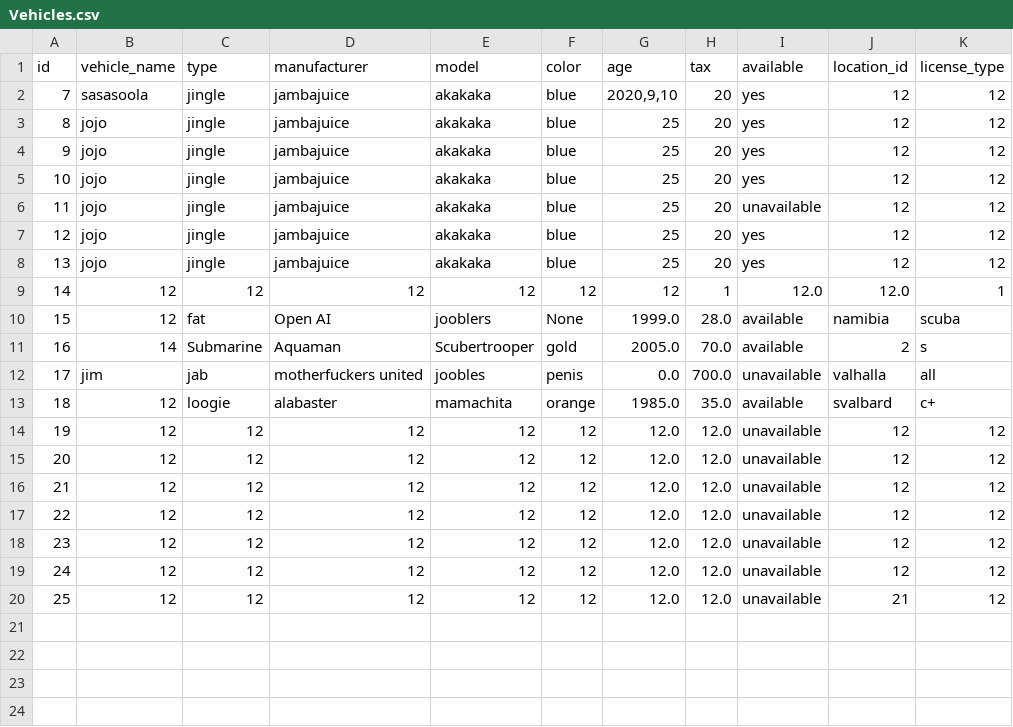
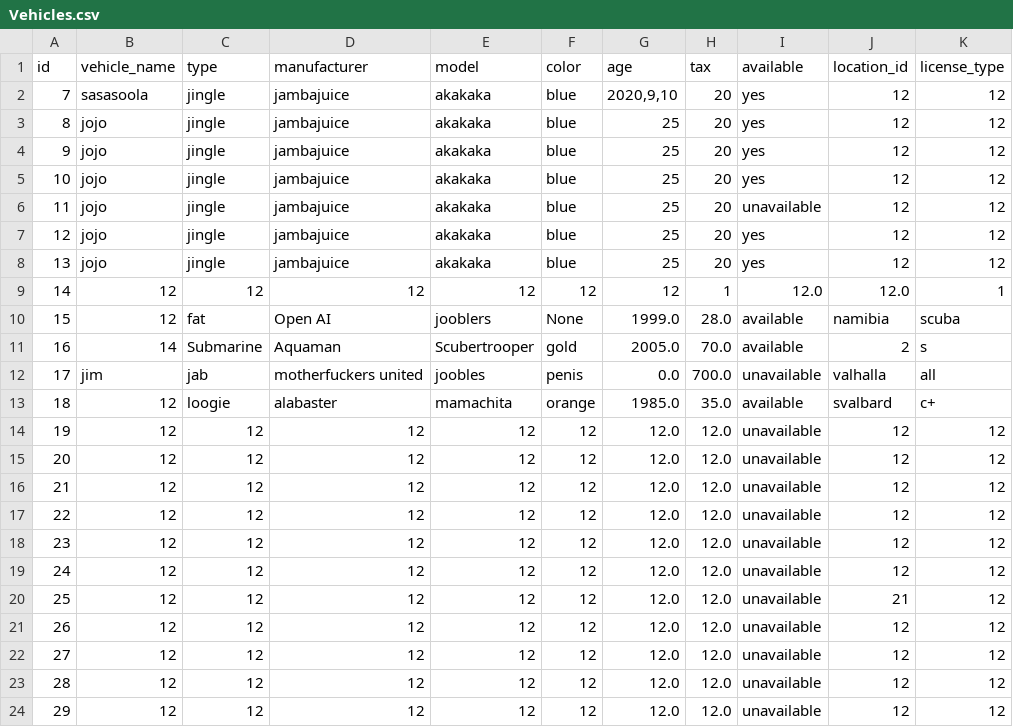
Before and after one commit to arnort20/ChuckNorris, a CSV file: Data_files/Vehicles.csv, drawn as a sheet.

```diff
--- a/Data_files/Vehicles.csv
+++ b/Data_files/Vehicles.csv
@@ -20 +20,5 @@ id,vehicle_name,type,manufacturer,model,color,age,tax,available,location_id,lice
 25,12,12,12,12,12,12.0,12.0,unavailable,21,12
+26,12,12,12,12,12,12.0,12.0,unavailable,12,12
+27,12,12,12,12,12,12.0,12.0,unavailable,12,12
+28,12,12,12,12,12,12.0,12.0,unavailable,12,12
+29,12,12,12,12,12,12.0,12.0,unavailable,12,12
```
Also changed, not shown: 2 other files.
